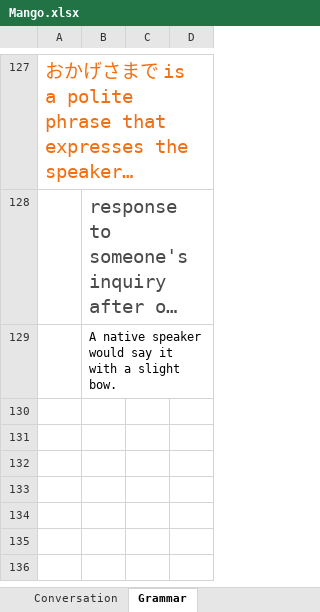
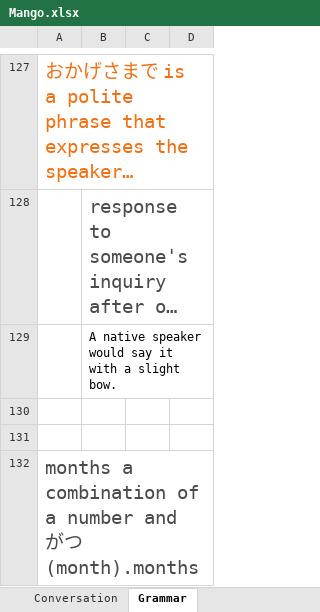
Before and after one commit to TienVNguyen/Japanese, an Excel workbook: Mango.xlsx, sheet Grammar, drawn as a sheet; only a part is shown, gaps mark what is left out; long unchanged cells end in …; values as stored, in another font and other column widths than the file's, no borders; the diff names each change by its address in the sheet, - before the commit and + after, or states it on an @@ line.

```diff
--- a/Mango.xlsx (sheet Grammar)
+++ b/Mango.xlsx (sheet Grammar)
+row 130: (empty)
+row 131: (empty)
+row 132: months a combination of a number and がつ (month).months
```
Also changed, not shown: other sheet tabs.
